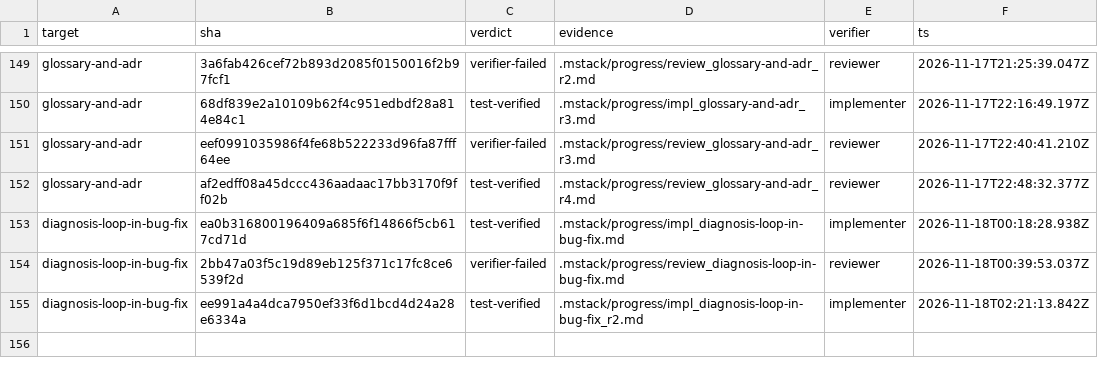
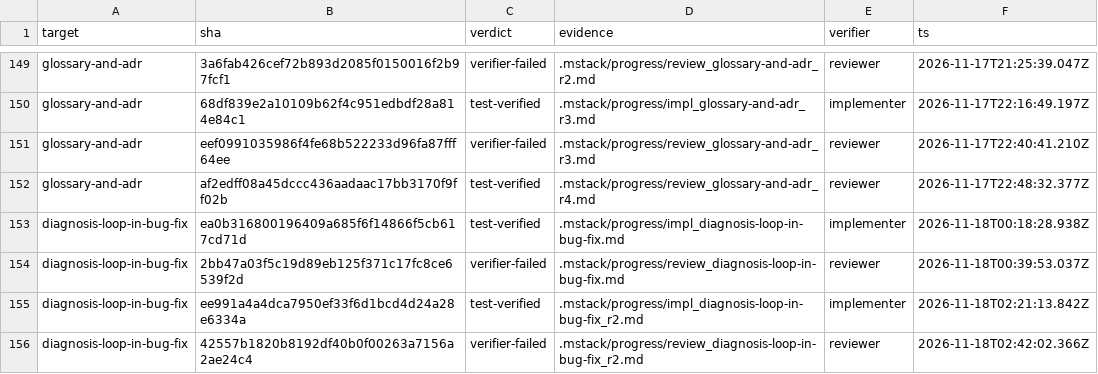
Before and after one commit to romerma/mstack, a TSV file: .mstack/ledger.tsv, drawn as a sheet; only a part is shown, gaps mark what is left out; the diff names each change by its address in the sheet, - before the commit and + after, or states it on an @@ line.

Commit message:
chore: record the item 59 round 2 review

```diff
--- a/.mstack/ledger.tsv
+++ b/.mstack/ledger.tsv
+row 156: diagnosis-loop-in-bug-fix | 42557b1820b8192df40b0f00263a7156a2ae24c4 | verifier-failed | .mstack/progress/review_diagnosis-loop-in-bug-fix_r2.md | reviewer | 2026-11-18T02:42:02.366Z
```
Also changed, not shown: 1 other file.
